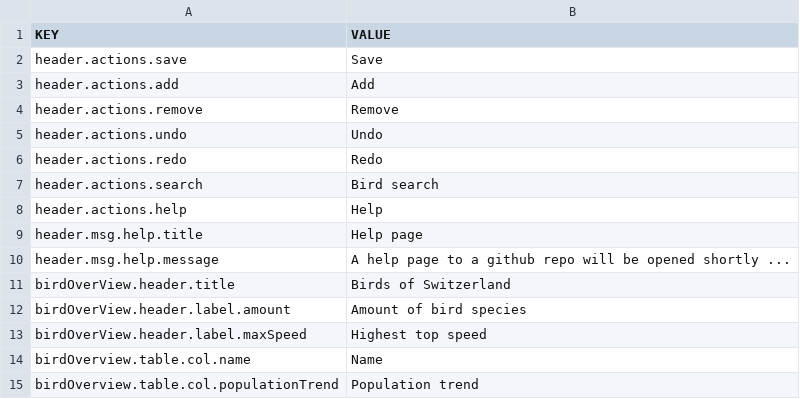
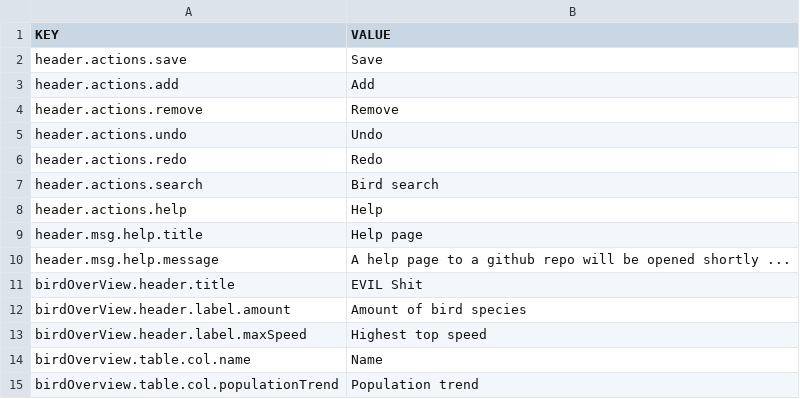
Before and after one commit to BrunnerLivio/fhnw-evil-corp, a CSV file: src/main/resources/com/meco/evil/pm/i18n/en.csv, drawn as a sheet; only a part is shown.

Commit message:
refactor: :recycle: Remove unnecessary shit

```diff
--- a/src/main/resources/com/meco/evil/pm/i18n/en.csv
+++ b/src/main/resources/com/meco/evil/pm/i18n/en.csv
@@ -10,3 +10,3 @@ header.msg.help.title;Help page
 header.msg.help.message;A help page to a github repo will be opened shortly ...
-birdOverView.header.title;Birds of Switzerland
+birdOverView.header.title;EVIL Shit
 birdOverView.header.label.amount;Amount of bird species
```
Also changed, not shown: target/classes/com/meco/evil/pm/i18n/en.csv, 8 other files.
